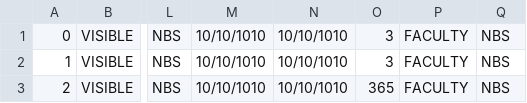
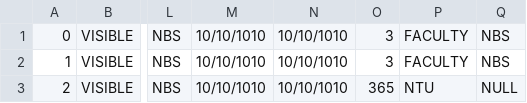
Before and after one commit to tersimdev/java-oop-demo, a CSV file: data/camps/camps.csv, drawn as a sheet; only a part is shown, gaps mark what is left out; the diff names each change by its address in the sheet, - before the commit and + after, or states it on an @@ line.

```diff
--- a/data/camps/camps.csv
+++ b/data/camps/camps.csv
-P3: FACULTY
+P3: NTU
-Q3: NBS
+Q3: NULL
```
Also changed, not shown: 4 other files.
